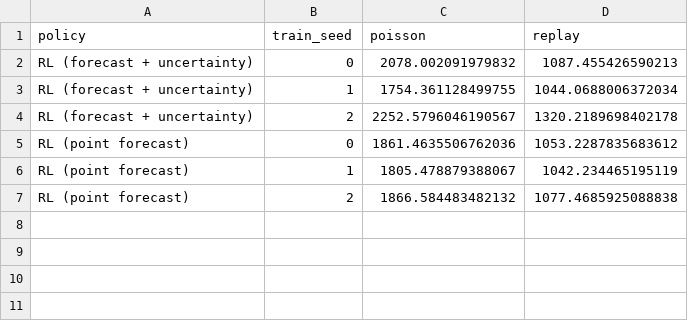
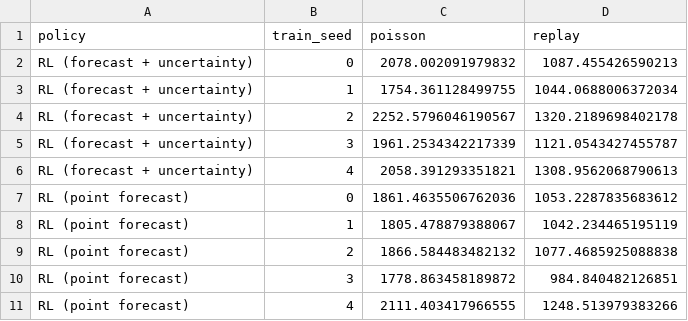
Before and after one commit to elcitta-shiju/risk-aware-inventory-redistribution, a CSV file: results/metrics/rl_saving_per_training_seed.csv, drawn as a sheet.

Commit message:
Train RL with 5 seeds and add cost-assumption sensitivity analysis
- RL: seeds 3 and 4 trained for both variants (10 runs total, 200k steps each).
  Evaluation now reports RL saving as mean +/- std across training seeds and a
  seed-level Welch t-test (uncertainty vs point: +136, p = 0.22, not significant).
- New scripts/run_sensitivity.py and evaluation/sensitivity.py: one-at-a-time
  variation of transfer fixed / per-unit-km cost, holding rate and lost-sale
  multiplier (15 settings); report, CSV and figure. RL agents are not retrained
  per setting. Added as a pipeline stage and to the dashboard.
- Fix comparison keys breaking Markdown tables in the evaluation report.
- Docs updated with the new results; Python 3.13/3.12 training split noted.

Tests: 76 passed (python -m pytest, Python 3.12.10).

```diff
--- a/results/metrics/rl_saving_per_training_seed.csv
+++ b/results/metrics/rl_saving_per_training_seed.csv
@@ -4,2 +4,4 @@ RL (forecast + uncertainty),1,1754.361128499755,1044.0688006372034
 RL (forecast + uncertainty),2,2252.5796046190567,1320.2189698402178
+RL (forecast + uncertainty),3,1961.2534342217339,1121.0543427455787
+RL (forecast + uncertainty),4,2058.391293351821,1308.9562068790613
 RL (point forecast),0,1861.4635506762036,1053.2287835683612
@@ -7 +9,3 @@ RL (point forecast),1,1805.478879388067,1042.234465195119
 RL (point forecast),2,1866.584483482132,1077.4685925088838
+RL (point forecast),3,1778.863458189872,984.840482126851
+RL (point forecast),4,2111.403417966555,1248.513979383266
```
Also changed, not shown: results/metrics/evaluation_summary.csv, 28 other files.
